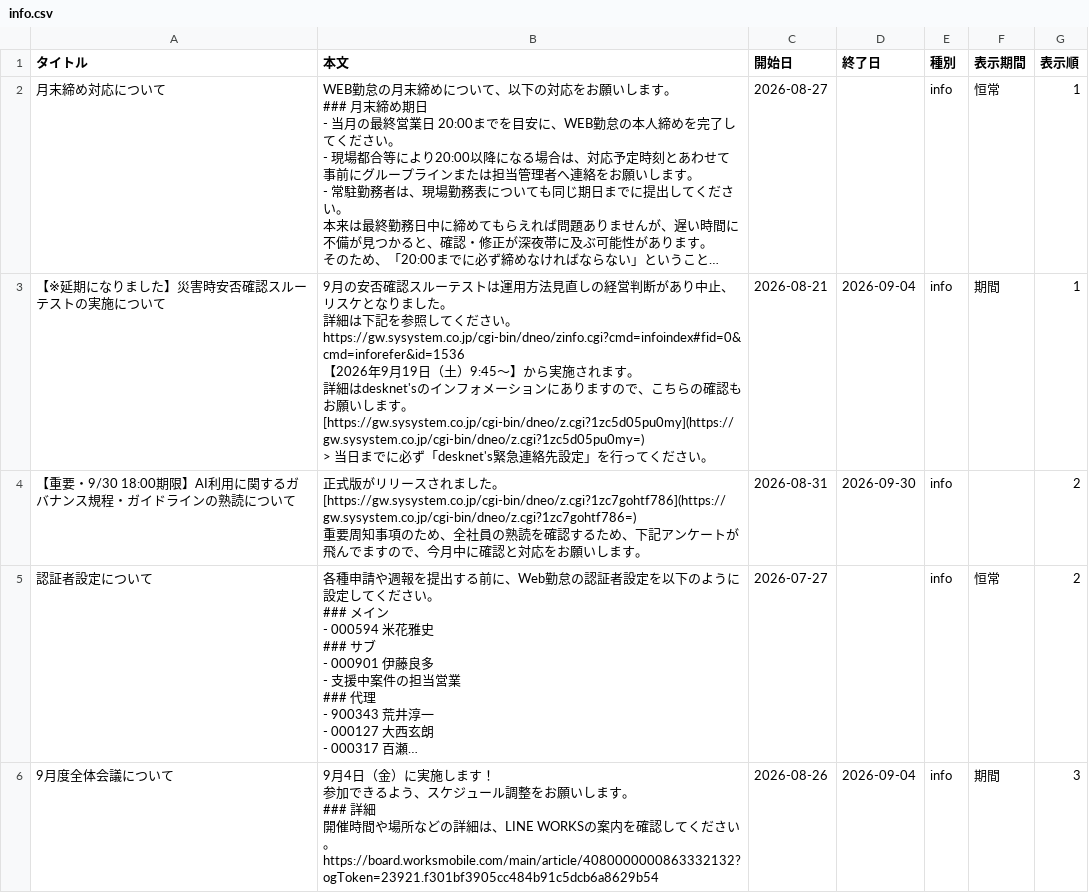
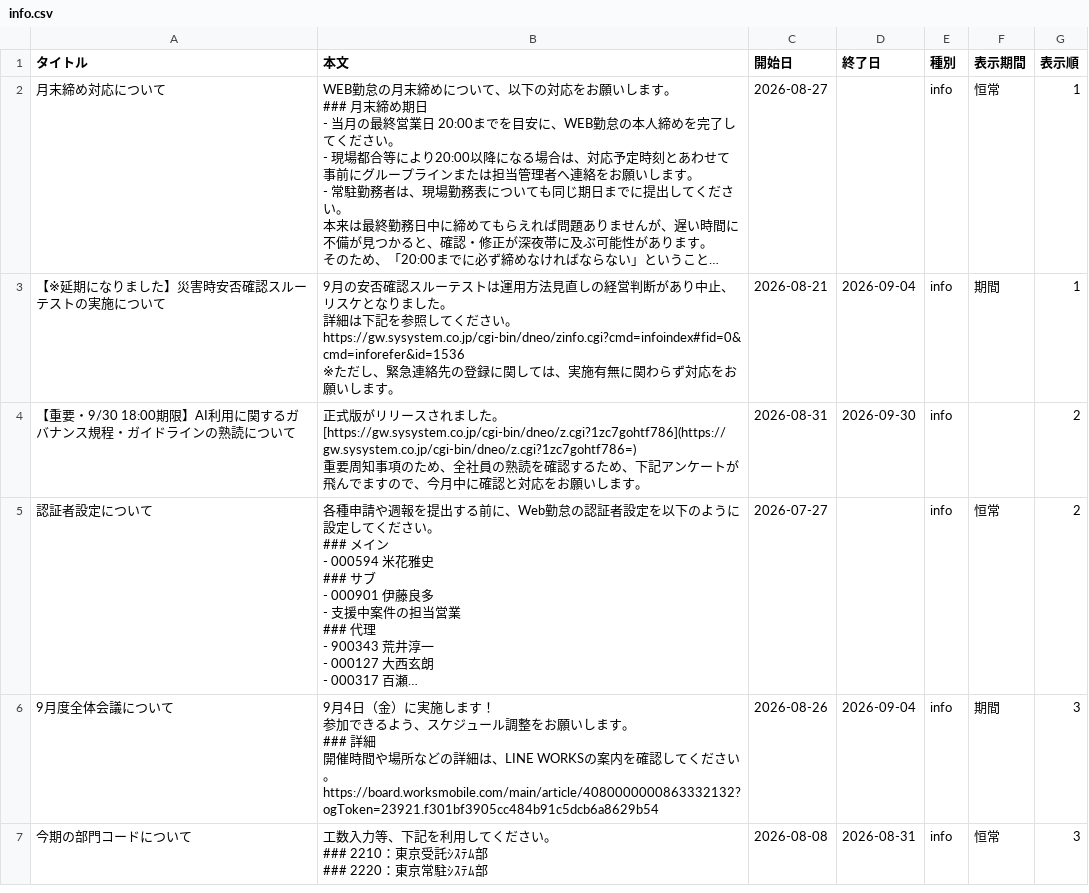
Before and after one commit to my000594/team-dashboard-fy2027, a CSV file: data/info.csv, drawn as a sheet; only a part is shown; the shorter side is filled out with more unchanged rows; long unchanged cells end in …; ↵ is a line break in a cell; the diff names each change by its address in the sheet, - before the commit and + after, or states it on an @@ line.

```diff
--- a/data/info.csv
+++ b/data/info.csv
-B3 (本文): …https://gw.sysystem.co.jp/cgi-bin/dneo/zinfo.cgi?cmd=infoindex#fid=0&cmd=inforefer&id=1536 ↵ 【2026年9月19日（土）9:45～】から実施されます。 ↵ 詳細はdesknet'sのインフォメーションにありますので、こちらの確認もお願いします。 ↵ [https://gw.sysystem.co.jp/cgi-bin/dneo/z.cgi?1zc5d05pu0my](https://gw.sysystem.co.jp/cgi-bin/dneo/z.cgi?1zc5d05pu0my=) ↵ > 当日までに必ず「desknet's緊急連絡先設定」を行ってください。
+B3 (本文): …https://gw.sysystem.co.jp/cgi-bin/dneo/zinfo.cgi?cmd=infoindex#fid=0&cmd=inforefer&id=1536 ↵ ※ただし、緊急連絡先の登録に関しては、実施有無に関わらず対応をお願いします。
```
